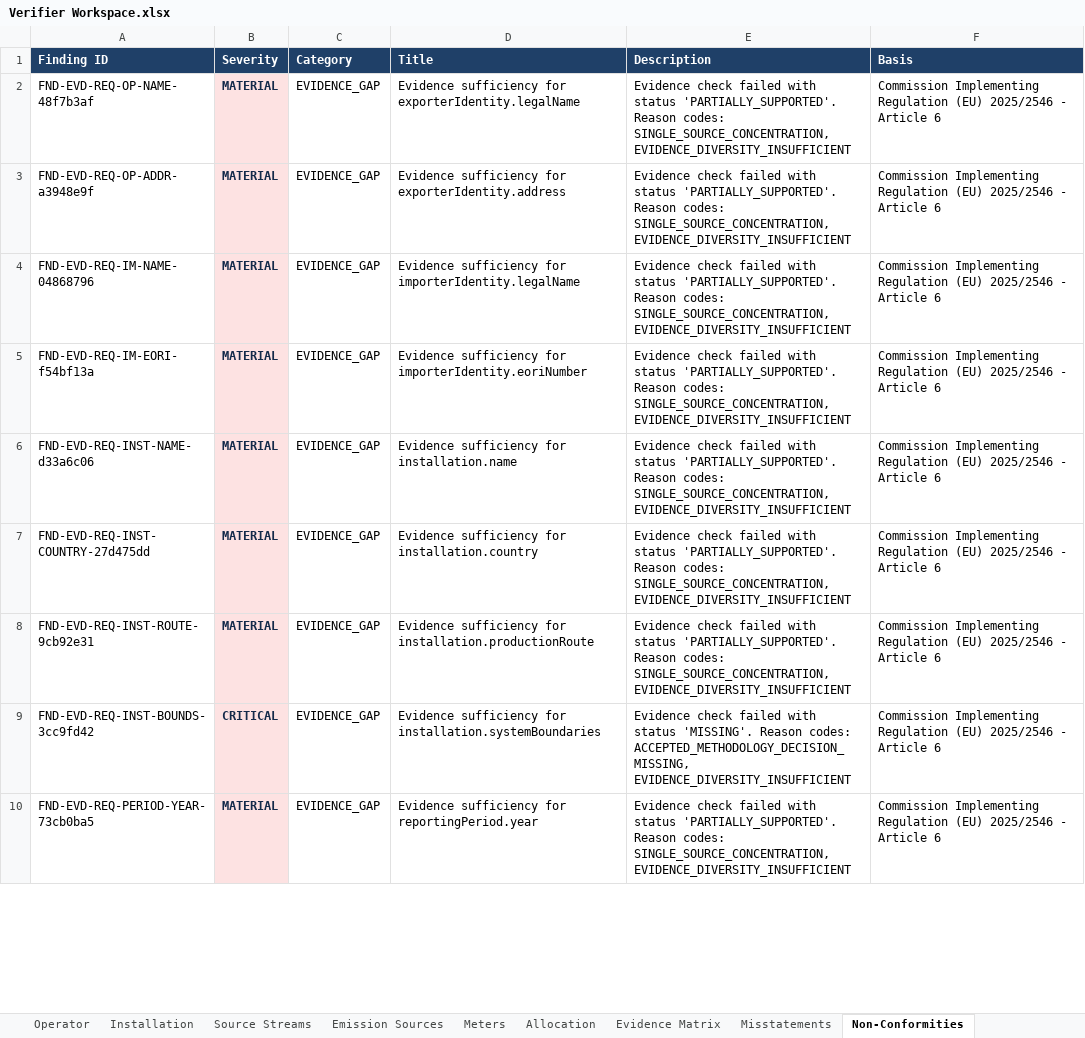
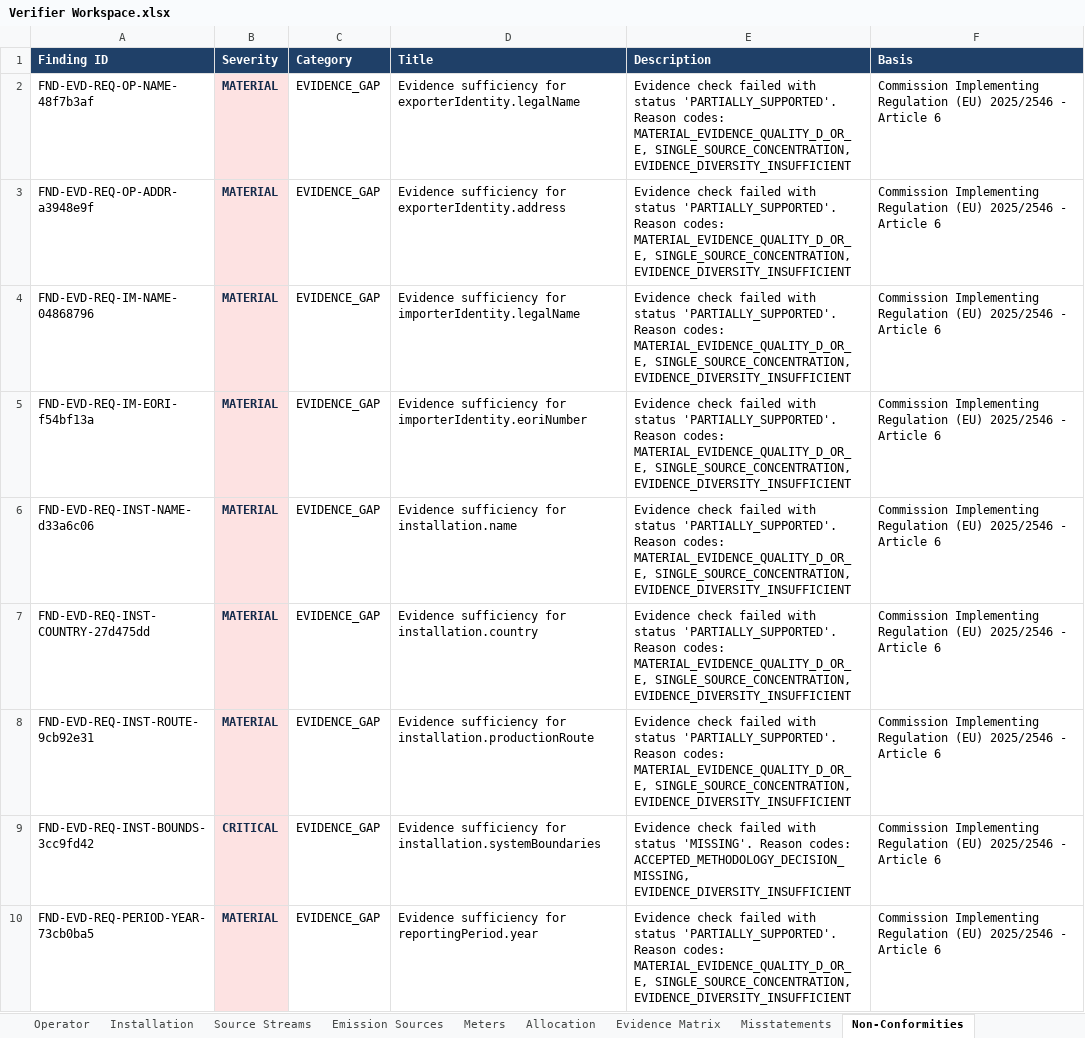
Before and after one commit to barisbagirlar-web/cbamvalid, an Excel workbook: artifacts/sample-v5/Verifier Workspace.xlsx, sheet Non-Conformities, drawn as a sheet; only a part is shown; values as stored, in another font and other column widths than the file's, no borders; the diff covers the shown part only; the diff names each change by its address in the sheet, - before the commit and + after, or states it on an @@ line.

```diff
--- a/artifacts/sample-v5/Verifier Workspace.xlsx (sheet Non-Conformities)
+++ b/artifacts/sample-v5/Verifier Workspace.xlsx (sheet Non-Conformities)
-E2:E8 (Description): …Reason codes: SINGLE_SOURCE_CONCENTRATION, EVIDENCE_DIVERSITY_INSUFFICIENT
+E2:E8 (Description): …Reason codes: MATERIAL_EVIDENCE_QUALITY_D_OR_E, SINGLE_SOURCE_CONCENTRATION, EVIDENCE_DIVERSITY_INSUFFICIENT
-E10 (Description): …Reason codes: SINGLE_SOURCE_CONCENTRATION, EVIDENCE_DIVERSITY_INSUFFICIENT
+E10 (Description): …Reason codes: MATERIAL_EVIDENCE_QUALITY_D_OR_E, SINGLE_SOURCE_CONCENTRATION, EVIDENCE_DIVERSITY_INSUFFICIENT
```
Also changed, not shown: 7 edited cells elsewhere in this sheet, sheet Registry Mapping, 21 other files.
